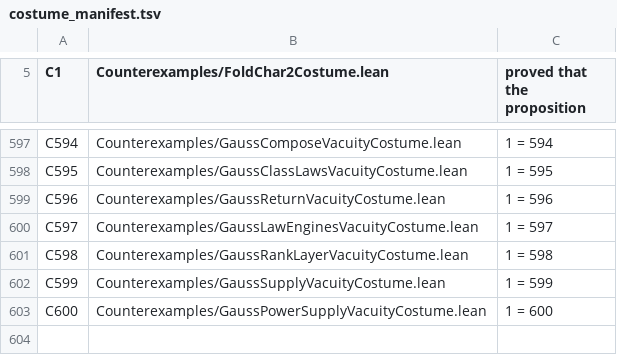
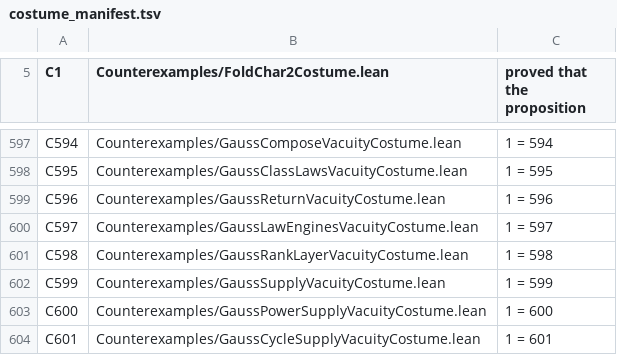
Before and after one commit to elliotweaver/phys-lean, a TSV file: scripts/costume_manifest.tsv, drawn as a sheet; only a part is shown, gaps mark what is left out.

Commit message:
N603 — GaussCycleSupply: the cycle supply complete. THE BOX (explicit finite list of all reduced forms per disc), THE POWER TOWER (every count has a PosDef same-disc power), the coprime-(a,c) kit (linear CRT escape — one shift to coprimality), THE COLLISION (boxLen+1 powers repeat), THE PEEL (collision + cancel oracle ⟹ positive return, strong induction). Costume C601 bites. 8 audit lines foundations-only. N604: the cancel oracle + the cycle ∀-statement.

```diff
--- a/scripts/costume_manifest.tsv
+++ b/scripts/costume_manifest.tsv
@@ -603 +603,2 @@ C599	Counterexamples/GaussSupplyVacuityCostume.lean	1 = 599
 C600	Counterexamples/GaussPowerSupplyVacuityCostume.lean	1 = 600
+C601	Counterexamples/GaussCycleSupplyVacuityCostume.lean	1 = 601
```
Also changed, not shown: 5 other files.
